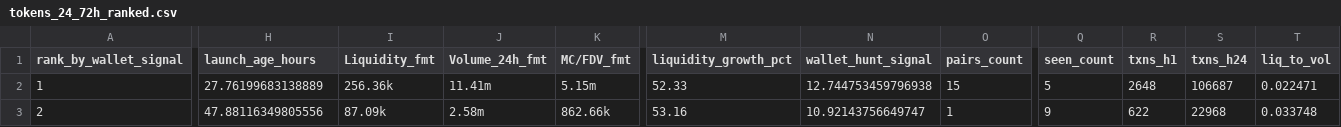
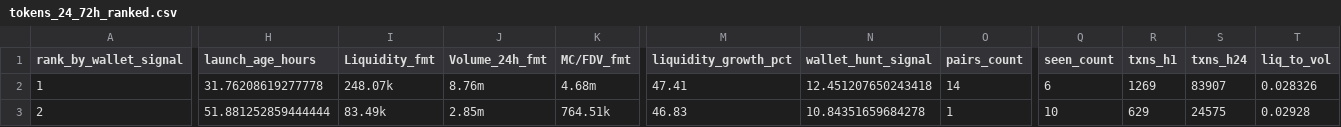
Before and after one commit to ziovajoz/solana-token-csv, a CSV file: output/tokens_24_72h_ranked.csv, drawn as a sheet; only a part is shown, gaps mark what is left out; the diff covers the shown part only; the diff names each change by its address in the sheet, - before the commit and + after, or states it on an @@ line.

```diff
--- a/output/tokens_24_72h_ranked.csv
+++ b/output/tokens_24_72h_ranked.csv
-H2 (launch_age_hours): 27.76199683138889
+H2 (launch_age_hours): 31.76208619277778
-I2 (Liquidity_fmt): 256.36k
+I2 (Liquidity_fmt): 248.07k
-J2 (Volume_24h_fmt): 11.41m
+J2 (Volume_24h_fmt): 8.76m
-K2 (MC/FDV_fmt): 5.15m
+K2 (MC/FDV_fmt): 4.68m
-M2 (liquidity_growth_pct): 52.33
+M2 (liquidity_growth_pct): 47.41
-N2 (wallet_hunt_signal): 12.744753459796938
+N2 (wallet_hunt_signal): 12.451207650243418
-O2 (pairs_count): 15
+O2 (pairs_count): 14
-Q2 (seen_count): 5
+Q2 (seen_count): 6
-R2 (txns_h1): 2648
+R2 (txns_h1): 1269
-S2 (txns_h24): 106687
+S2 (txns_h24): 83907
-T2 (liq_to_vol): 0.022471
+T2 (liq_to_vol): 0.028326
-H3 (launch_age_hours): 47.88116349805556
+H3 (launch_age_hours): 51.881252859444444
-I3 (Liquidity_fmt): 87.09k
+I3 (Liquidity_fmt): 83.49k
-J3 (Volume_24h_fmt): 2.58m
+J3 (Volume_24h_fmt): 2.85m
-K3 (MC/FDV_fmt): 862.66k
+K3 (MC/FDV_fmt): 764.51k
-M3 (liquidity_growth_pct): 53.16
+M3 (liquidity_growth_pct): 46.83
-N3 (wallet_hunt_signal): 10.92143756649747
+N3 (wallet_hunt_signal): 10.84351659684278
-Q3 (seen_count): 9
+Q3 (seen_count): 10
-R3 (txns_h1): 622
+R3 (txns_h1): 629
-S3 (txns_h24): 22968
+S3 (txns_h24): 24575
-T3 (liq_to_vol): 0.033748
+T3 (liq_to_vol): 0.02928
```
Also changed, not shown: 59 edited cells elsewhere in this file, output/excluded.csv, output/tokens_0_24h.csv, 9 other files.
